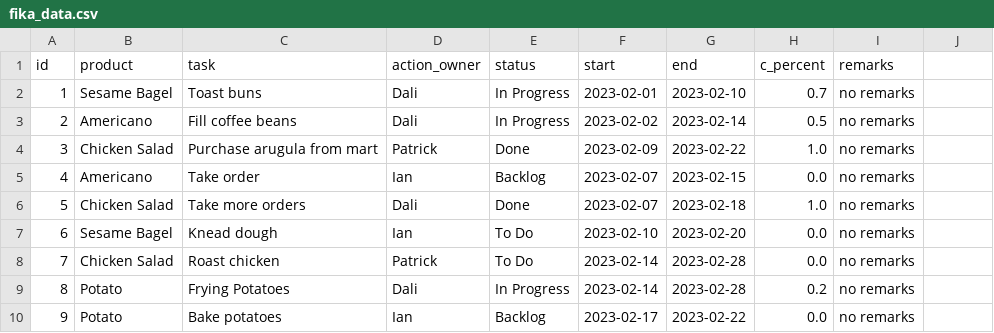
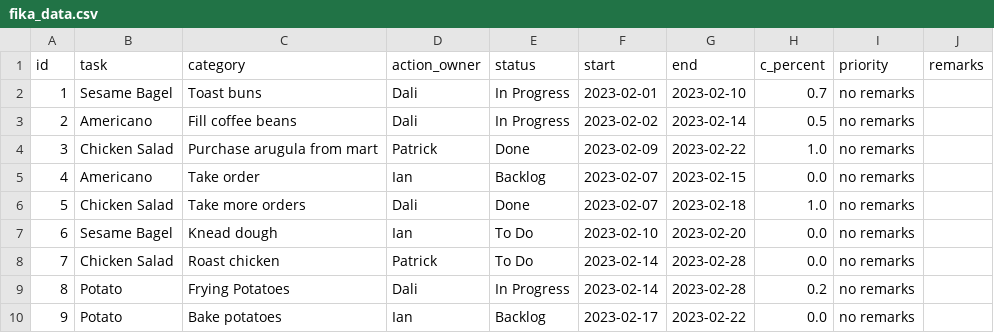
Before and after one commit to ackw/fika, a CSV file: fika_data.csv, drawn as a sheet.

```diff
--- a/fika_data.csv
+++ b/fika_data.csv
@@ -1,2 +1,2 @@
-id,product,task,action_owner,status,start,end,c_percent,remarks
+id,task,category,action_owner,status,start,end,c_percent,priority,remarks
 1,Sesame Bagel,Toast buns,Dali,In Progress,2023-02-01,2023-02-10,0.7,no remarks
```
Also changed, not shown: 1 other file.
